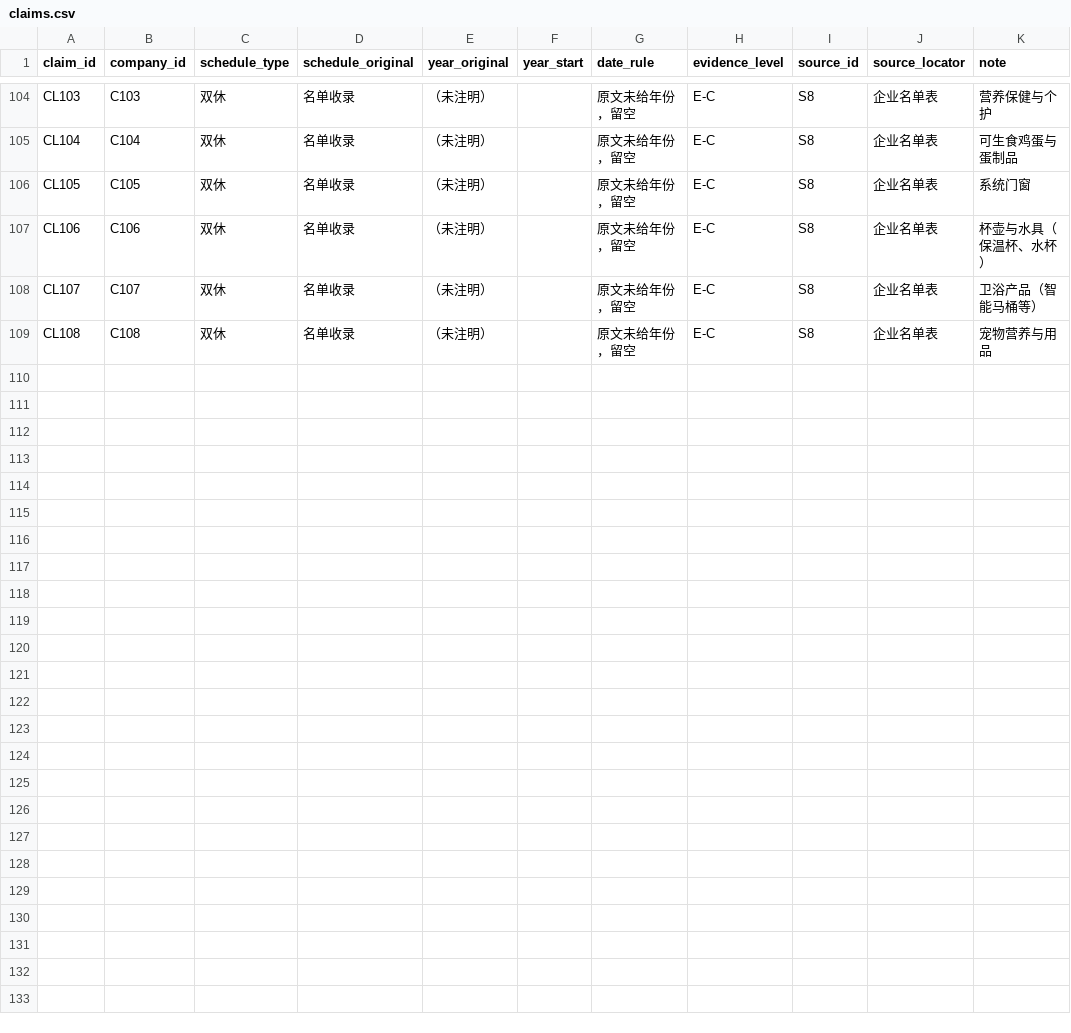
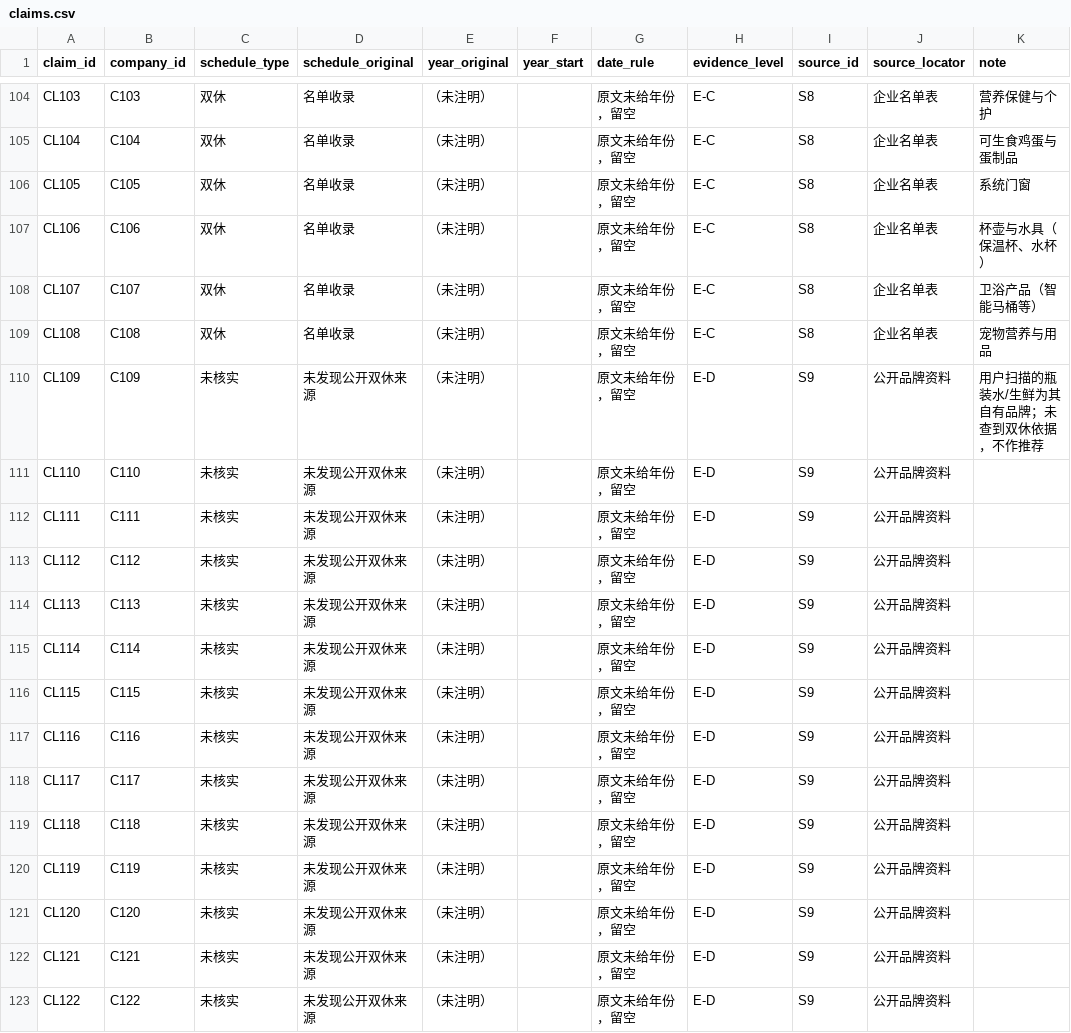
Before and after one commit to Olipias/dhg508-workspace, a CSV file: assignments/week-04/data/claims.csv, drawn as a sheet; only a part is shown, gaps mark what is left out.

Commit message:
Week 5: add E-D 未核实 lookup tier (叮咚买菜 etc.); broaden to brand/product lookup, update skill/app/tests/docs

```diff
--- a/assignments/week-04/data/claims.csv
+++ b/assignments/week-04/data/claims.csv
@@ -109 +109,15 @@ CL107,C107,双休,名单收录,（未注明）,,原文未给年份，留空,E-C,
 CL108,C108,双休,名单收录,（未注明）,,原文未给年份，留空,E-C,S8,企业名单表,宠物营养与用品
+CL109,C109,未核实,未发现公开双休来源,（未注明）,,原文未给年份，留空,E-D,S9,公开品牌资料,用户扫描的瓶装水/生鲜为其自有品牌；未查到双休依据，不作推荐
+CL110,C110,未核实,未发现公开双休来源,（未注明）,,原文未给年份，留空,E-D,S9,公开品牌资料,
+CL111,C111,未核实,未发现公开双休来源,（未注明）,,原文未给年份，留空,E-D,S9,公开品牌资料,
+CL112,C112,未核实,未发现公开双休来源,（未注明）,,原文未给年份，留空,E-D,S9,公开品牌资料,
+CL113,C113,未核实,未发现公开双休来源,（未注明）,,原文未给年份，留空,E-D,S9,公开品牌资料,
+CL114,C114,未核实,未发现公开双休来源,（未注明）,,原文未给年份，留空,E-D,S9,公开品牌资料,
+CL115,C115,未核实,未发现公开双休来源,（未注明）,,原文未给年份，留空,E-D,S9,公开品牌资料,
+CL116,C116,未核实,未发现公开双休来源,（未注明）,,原文未给年份，留空,E-D,S9,公开品牌资料,
+CL117,C117,未核实,未发现公开双休来源,（未注明）,,原文未给年份，留空,E-D,S9,公开品牌资料,
+CL118,C118,未核实,未发现公开双休来源,（未注明）,,原文未给年份，留空,E-D,S9,公开品牌资料,
+CL119,C119,未核实,未发现公开双休来源,（未注明）,,原文未给年份，留空,E-D,S9,公开品牌资料,
+CL120,C120,未核实,未发现公开双休来源,（未注明）,,原文未给年份，留空,E-D,S9,公开品牌资料,
+CL121,C121,未核实,未发现公开双休来源,（未注明）,,原文未给年份，留空,E-D,S9,公开品牌资料,
+CL122,C122,未核实,未发现公开双休来源,（未注明）,,原文未给年份，留空,E-D,S9,公开品牌资料,
```
Also changed, not shown: assignments/week-04/data/cities.csv, assignments/week-04/data/companies.csv, 20 other files.
